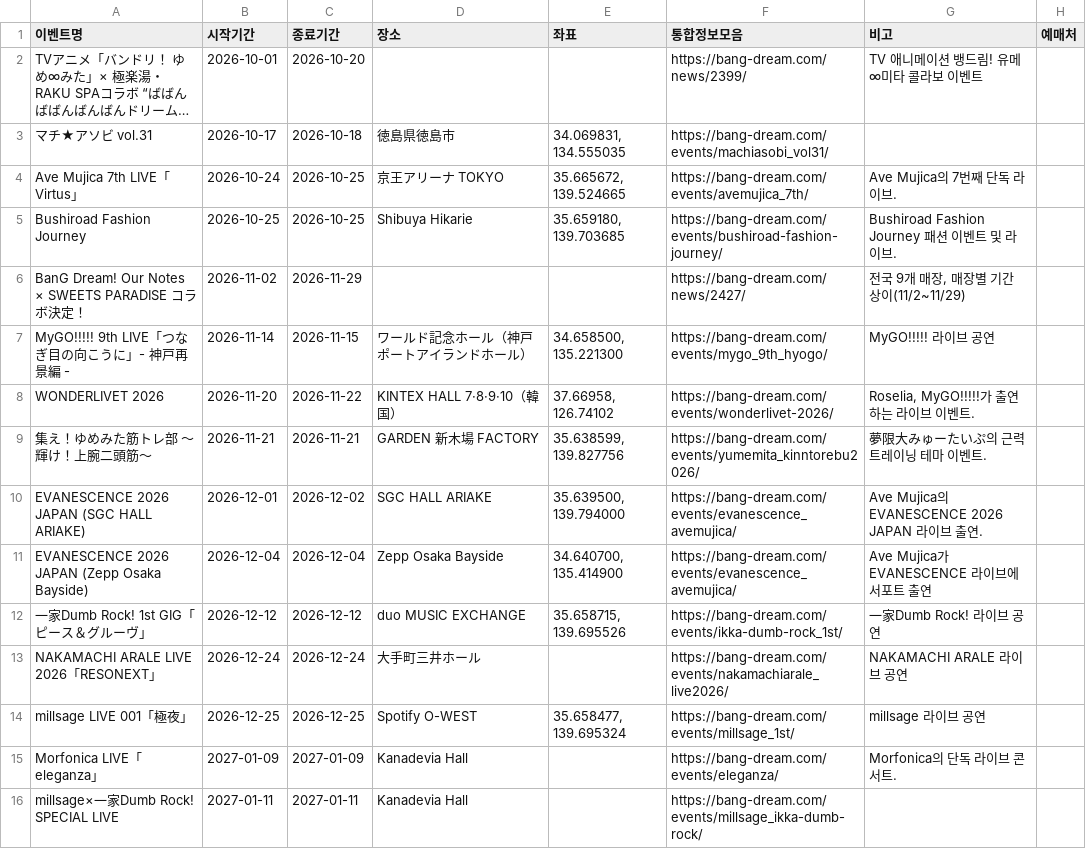
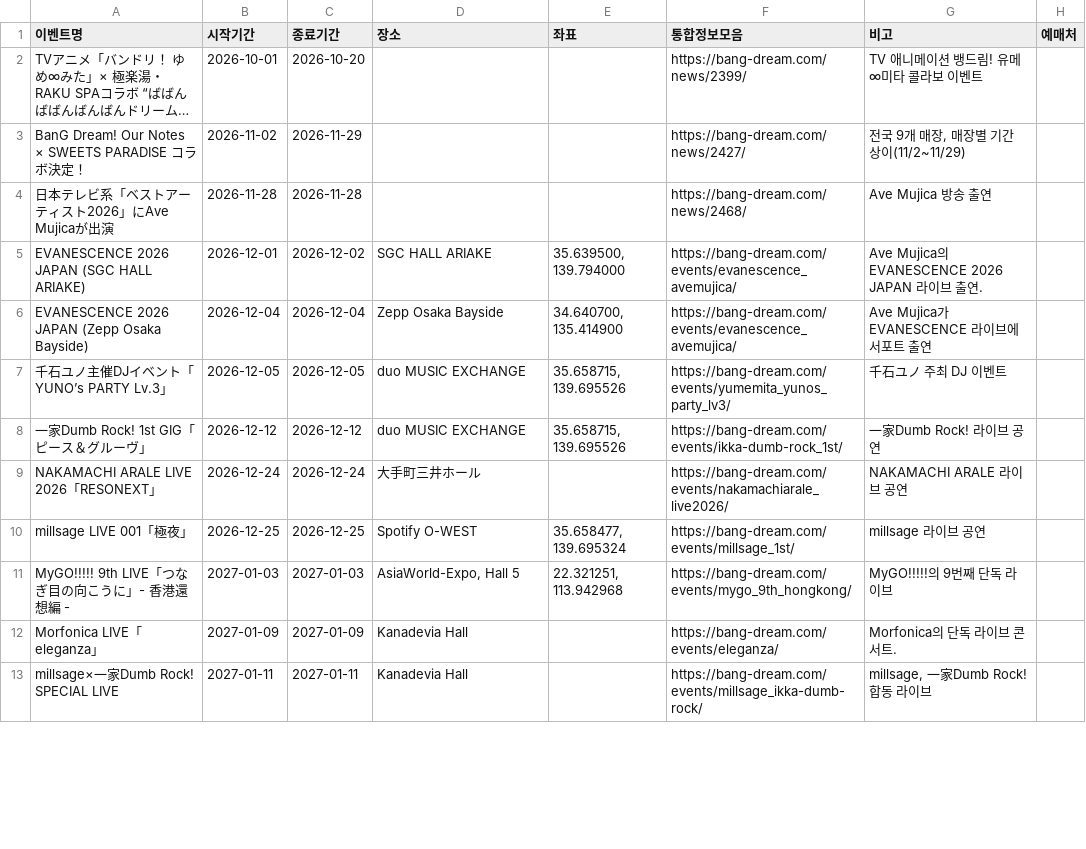
Before and after one commit to bandorigall/bangdream_events.github.io, a CSV file: 해외오프이벤/events_overseas.csv, drawn as a sheet; only a part is shown; long unchanged cells end in …; removed rows and columns are numbered as before the commit, all else as after; the diff covers the shown part only; the diff names each change by its address in the sheet, - before the commit and + after, or states it on an @@ line.

```diff
--- a/해외오프이벤/events_overseas.csv
+++ b/해외오프이벤/events_overseas.csv
-row 3: マチ★アソビ vol.31 | 2026-10-17 | 2026-10-18 | 徳島県徳島市 | 34.069831, 134.555035 | https://bang-dream.com/events/machiasobi_vol31/
-row 4: Ave Mujica 7th LIVE「Virtus」 | 2026-10-24 | 2026-10-25 | 京王アリーナ TOKYO | 35.665672, 139.524665 | https://bang-dream.com/events/avemujica_7th/ | Ave Mujica의 7번째 단독 라이브.
-row 5: Bushiroad Fashion Journey | 2026-10-25 | 2026-10-25 | Shibuya Hikarie | 35.659180, 139.703685 | https://bang-dream.com/events/bushiroad-fashion-journey/ | Bushiroad Fashion Journey 패션 이벤트 및 라이브.
-row 7: MyGO!!!!! 9th LIVE「つなぎ目の向こうに」- 神戸再景編 - | 2026-11-14 | 2026-11-15 | ワールド記念ホール（神戸ポートアイランドホール） | 34.658500, 135.221300 | https://bang-dream.com/events/mygo_9th_hyogo/ | MyGO!!!!! 라이브 공연
-row 8: WONDERLIVET 2026 | 2026-11-20 | 2026-11-22 | KINTEX HALL 7·8·9·10（韓国） | 37.66958, 126.74102 | https://bang-dream.com/events/wonderlivet-2026/ | Roselia, MyGO!!!!!가 출연하는 라이브 이벤트.
-row 9: 集え！ゆめみた筋トレ部 ～輝け！上腕二頭筋～ | 2026-11-21 | 2026-11-21 | GARDEN 新木場 FACTORY | 35.638599, 139.827756 | https://bang-dream.com/events/yumemita_kinntorebu2026/ | 夢限大みゅーたいぷ의 근력 트레이닝 테마 이벤트.
+row 4: 日本テレビ系「ベストアーティスト2026」にAve Mujicaが出演 | 2026-11-28 | 2026-11-28 |  |  | https://bang-dream.com/news/2468/ | Ave Mujica 방송 출연
+row 7: 千石ユノ主催DJイベント「YUNO’s PARTY Lv.3」 | 2026-12-05 | 2026-12-05 | duo MUSIC EXCHANGE | 35.658715, 139.695526 | https://bang-dream.com/events/yumemita_yunos_party_lv3/ | 千石ユノ 주최 DJ 이벤트
+row 11: MyGO!!!!! 9th LIVE「つなぎ目の向こうに」- 香港還想編 - | 2027-01-03 | 2027-01-03 | AsiaWorld-Expo, Hall 5 | 22.321251, 113.942968 | https://bang-dream.com/events/mygo_9th_hongkong/ | MyGO!!!!!의 9번째 단독 라이브
-G13 (비고): (empty)
+G13 (비고): millsage, 一家Dumb Rock! 합동 라이브
```
Also changed, not shown: 8 added rows and 19 edited cells elsewhere in this file, events.csv, 3 other files.
